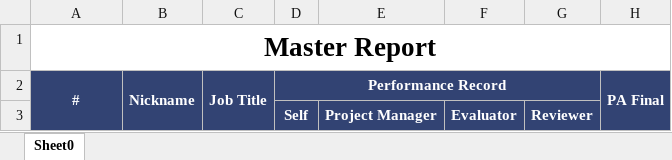
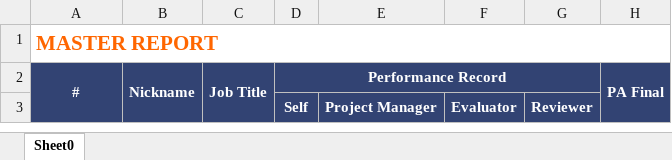
Before and after one commit to starixvn/internal_NexGoal, an Excel workbook: NexGoal.Website/wwwroot/ExcelTemplates/MasterReport.xlsx, sheet Sheet0, drawn as a sheet; only a part is shown; values as stored, in another font and other column widths than the file's, no borders; the diff names each change by its address in the sheet, - before the commit and + after, or states it on an @@ line.

```diff
--- a/NexGoal.Website/wwwroot/ExcelTemplates/MasterReport.xlsx (sheet Sheet0)
+++ b/NexGoal.Website/wwwroot/ExcelTemplates/MasterReport.xlsx (sheet Sheet0)
-A1: Master Report
+A1: MASTER REPORT
@@ A1 text colour: black → #FF6600, text size: smaller, alignment: center → left @@
```
Also changed, not shown: 4 other files.
